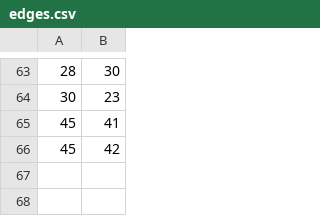
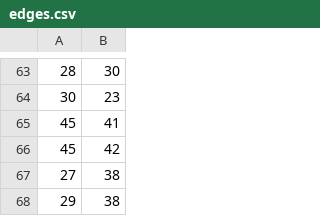
Before and after one commit to klucar/gohmert_graph, a CSV file: data/raw/edges.csv, drawn as a sheet; only a part is shown, gaps mark what is left out; the diff names each change by its address in the sheet, - before the commit and + after, or states it on an @@ line.

Commit message:
missed two edges

```diff
--- a/data/raw/edges.csv
+++ b/data/raw/edges.csv
+row 67: 27 | 38
+row 68: 29 | 38
```
